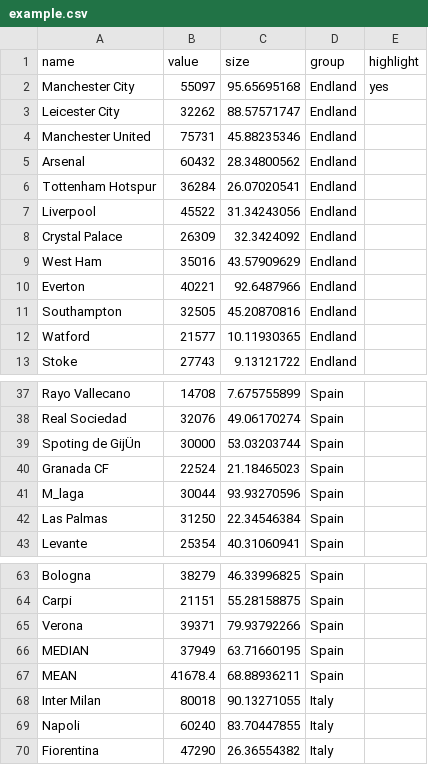
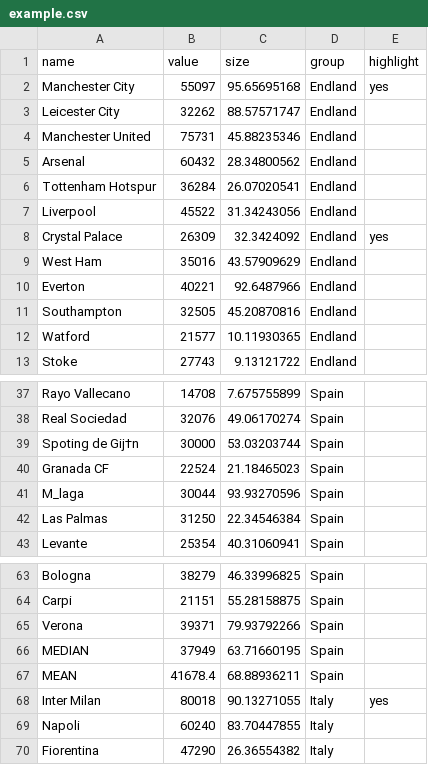
Before and after one commit to ft-interactive/visual-vocabulary, a CSV file: dot-plot/example.csv, drawn as a sheet; only a part is shown, gaps mark what is left out.

Commit message:
Add working highlight column in data and function in dot.plot for adding class

```diff
--- a/dot-plot/example.csv
+++ b/dot-plot/example.csv
@@ -7,3 +7,3 @@ Tottenham Hotspur,36284,26.07020541,Endland,
 Liverpool,45522,31.34243056,Endland,
-Crystal Palace,26309,32.3424092,Endland,
+Crystal Palace,26309,32.3424092,Endland,yes
 West Ham,35016,43.57909629,Endland,
@@ -38,3 +38,3 @@ Rayo Vallecano,14708,7.675755899,Spain,
 Real Sociedad,32076,49.06170274,Spain,
-Spoting de GijÜn,30000,53.03203744,Spain,
+Spoting de Gij†n,30000,53.03203744,Spain,
 Granada CF,22524,21.18465023,Spain,
@@ -67,3 +67,3 @@ MEDIAN,37949,63.71660195,Spain,
 MEAN,41678.4,68.88936211,Spain,
-Inter Milan,80018,90.13271055,Italy,
+Inter Milan,80018,90.13271055,Italy,yes
 Napoli,60240,83.70447855,Italy,
```
Also changed, not shown: 4 other files.
